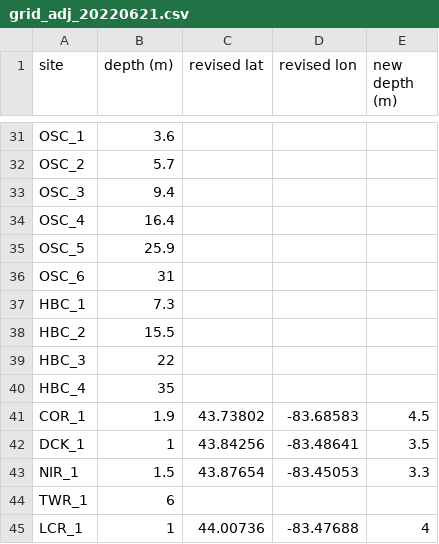
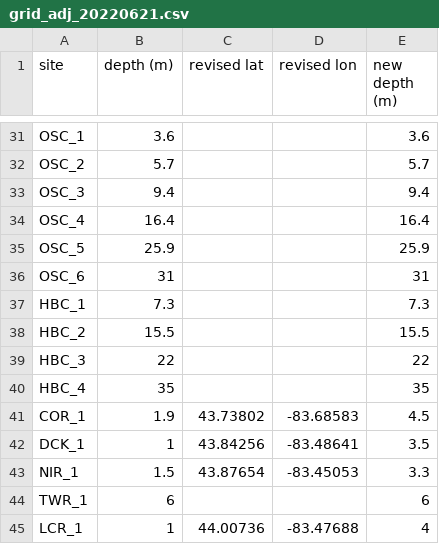
Before and after one commit to haydento/sag_walleye_grid, a CSV file: data/grid_adj_20220621.csv, drawn as a sheet; only a part is shown, gaps mark what is left out; the diff covers the shown part only; the diff names each change by its address in the sheet, - before the commit and + after, or states it on an @@ line.

```diff
--- a/data/grid_adj_20220621.csv
+++ b/data/grid_adj_20220621.csv
-E31 (new depth (m)): (empty)
+E31 (new depth (m)): 3.6
-E32 (new depth (m)): (empty)
+E32 (new depth (m)): 5.7
-E33 (new depth (m)): (empty)
+E33 (new depth (m)): 9.4
-E34 (new depth (m)): (empty)
+E34 (new depth (m)): 16.4
-E35 (new depth (m)): (empty)
+E35 (new depth (m)): 25.9
-E36 (new depth (m)): (empty)
+E36 (new depth (m)): 31
-E37 (new depth (m)): (empty)
+E37 (new depth (m)): 7.3
-E38 (new depth (m)): (empty)
+E38 (new depth (m)): 15.5
-E39 (new depth (m)): (empty)
+E39 (new depth (m)): 22
-E40 (new depth (m)): (empty)
+E40 (new depth (m)): 35
-E44 (new depth (m)): (empty)
+E44 (new depth (m)): 6
```
Also changed, not shown: 18 edited cells elsewhere in this file, 5 other files.
